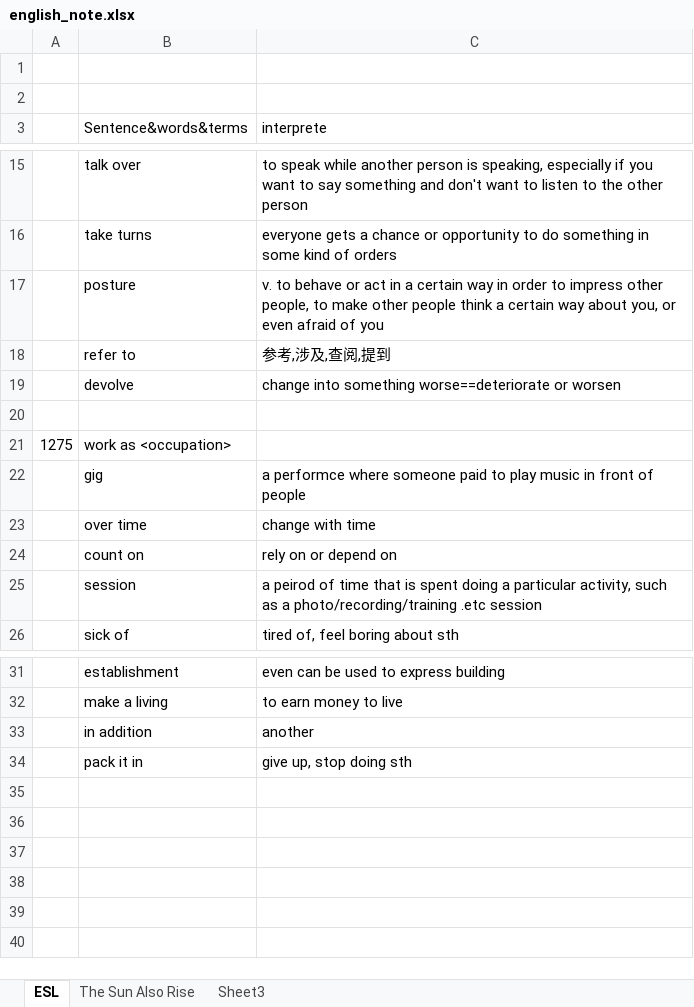
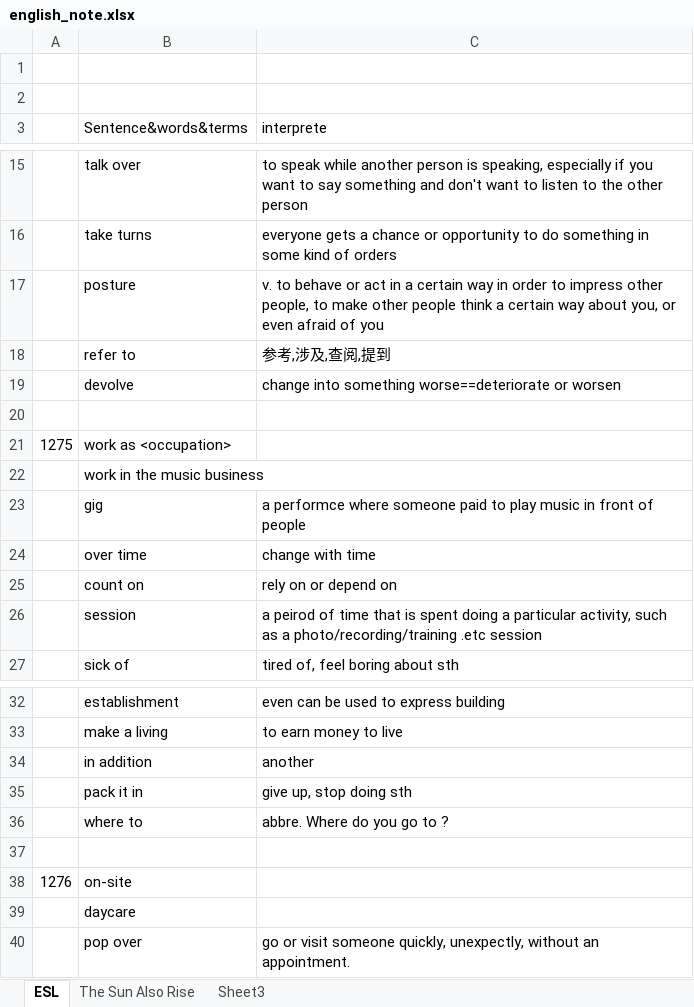
Before and after one commit to tsinghong/learning_note, an Excel workbook: english_note.xlsx, sheet ESL, drawn as a sheet; only a part is shown, gaps mark what is left out; values as stored, in another font and other column widths than the file's, no borders; the diff names each change by its address in the sheet, - before the commit and + after, or states it on an @@ line.

```diff
--- a/english_note.xlsx (sheet ESL)
+++ b/english_note.xlsx (sheet ESL)
+row 22:  | work in the music business
+row 36:  | where to | abbre. Where do you go to ?
+row 37: (empty)
+row 38: 1276 | on-site
+row 39:  | daycare
+row 40:  | pop over | go or visit someone quickly, unexpectly, without an appointment.
```
Also changed, not shown: 2 other files.
